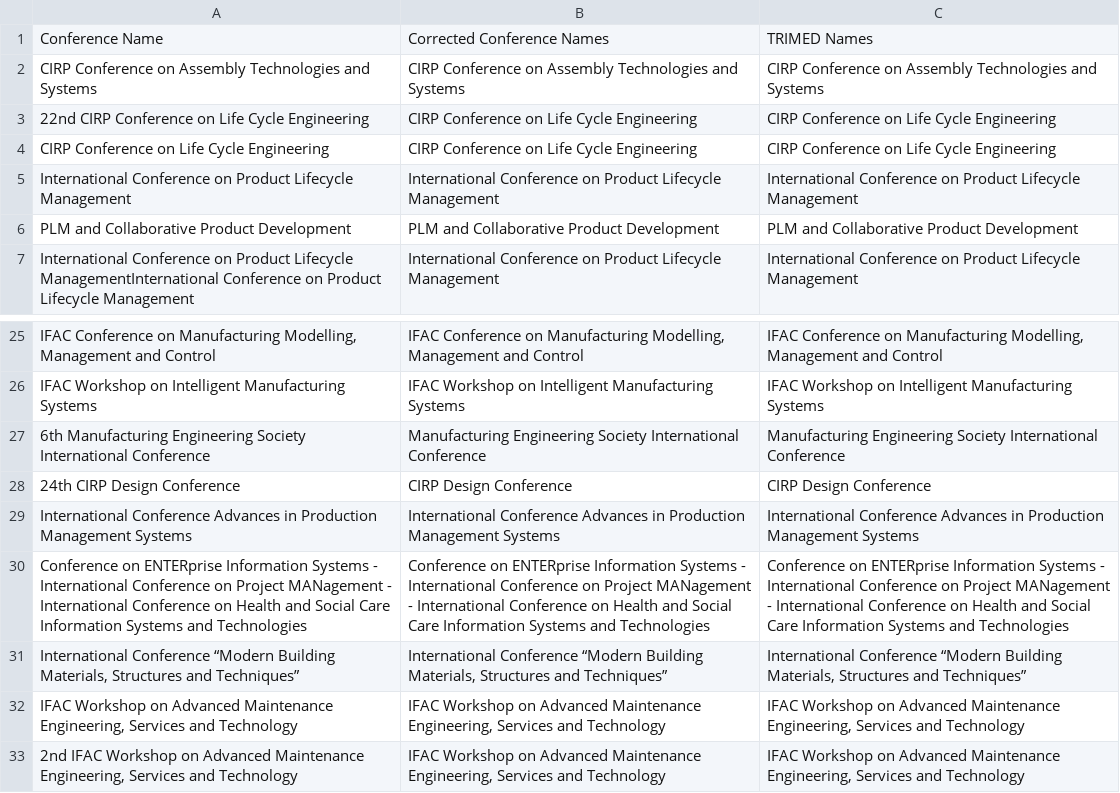
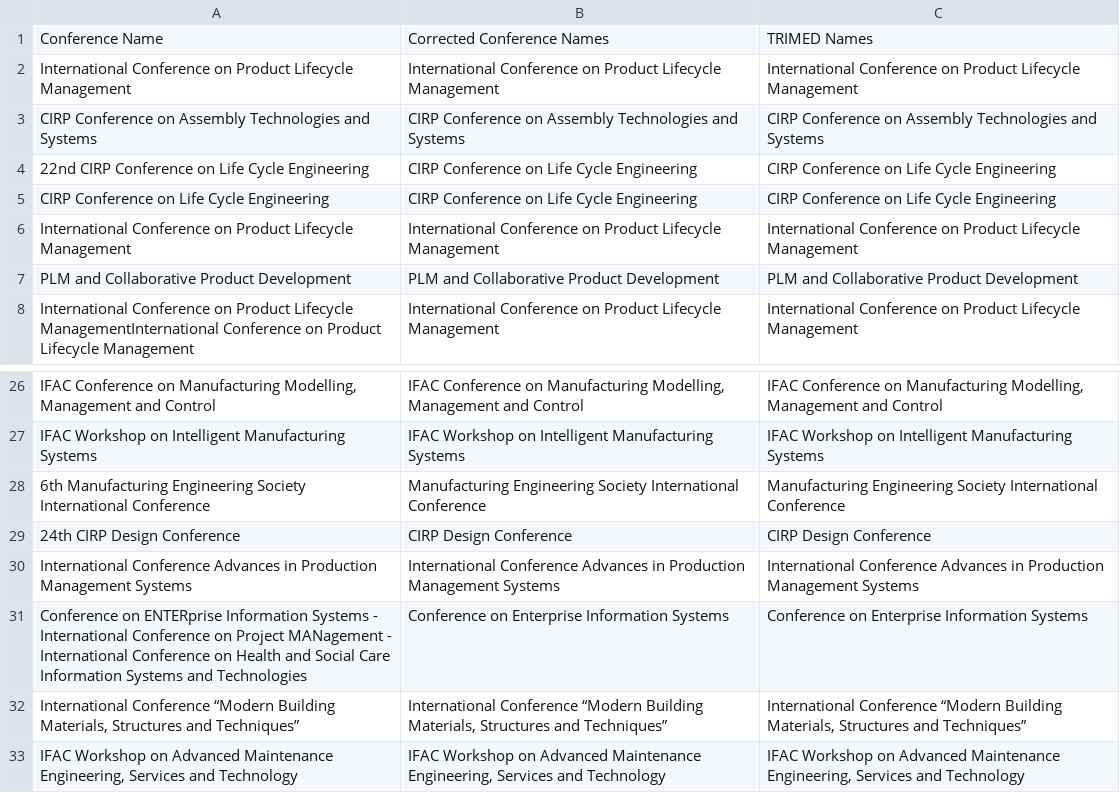
Before and after one commit to ifip-wg51/plmstudy, a CSV file: database/PLM_sources.csv, drawn as a sheet; only a part is shown, gaps mark what is left out; the shorter side is filled out with more unchanged rows.

Commit message:
Final Database for PLM 2015

```diff
--- a/database/PLM_sources.csv
+++ b/database/PLM_sources.csv
@@ -1,2 +1,3 @@
 Conference Name;Corrected Conference Names;TRIMED Names
+International Conference on Product Lifecycle Management;International Conference on Product Lifecycle Management;International Conference on Product Lifecycle Management
 CIRP Conference on Assembly Technologies and Systems;CIRP Conference on Assembly Technologies and Systems;CIRP Conference on Assembly Technologies and Systems
@@ -29,3 +30,3 @@ IFAC Workshop on Intelligent Manufacturing Systems;IFAC Workshop on Intelligent
 International Conference Advances in Production Management Systems;International Conference Advances in Production Management Systems;International Conference Advances in Production Management Systems
-Conference on ENTERprise Information Systems - International Conference on Project MANagement - International Conference on Health and Social Care Information Systems and Technologies;Conference on ENTERprise Information Systems - International Conference on Project MANagement - International Conference on Health and Social Care Information Systems and Technologies;Conference on ENTERprise Information Systems - International Conference on Project MANagement - International Conference on Health and Social Care Information Systems and Technologies
+Conference on ENTERprise Information Systems - International Conference on Project MANagement - International Conference on Health and Social Care Information Systems and Technologies;Conference on Enterprise Information Systems;Conference on Enterprise Information Systems
 International Conference “Modern Building Materials, Structures and Techniques”;International Conference “Modern Building Materials, Structures and Techniques”;International Conference “Modern Building Materials, Structures and Techniques”
```
Also changed, not shown: 3 other files.
